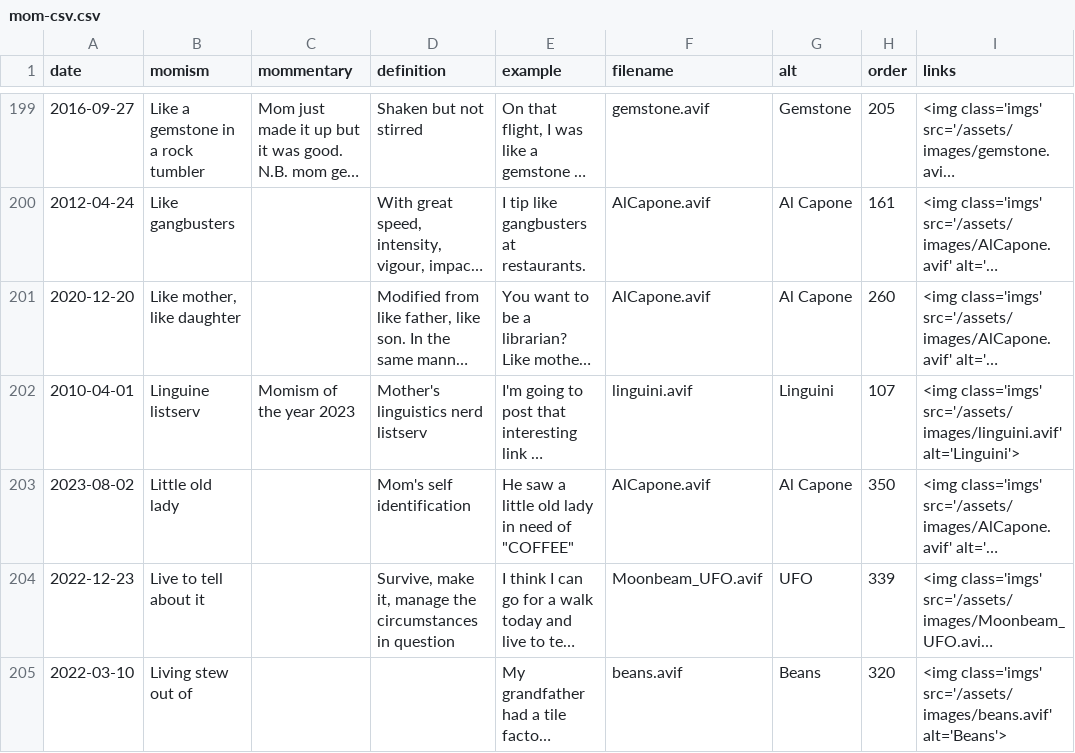
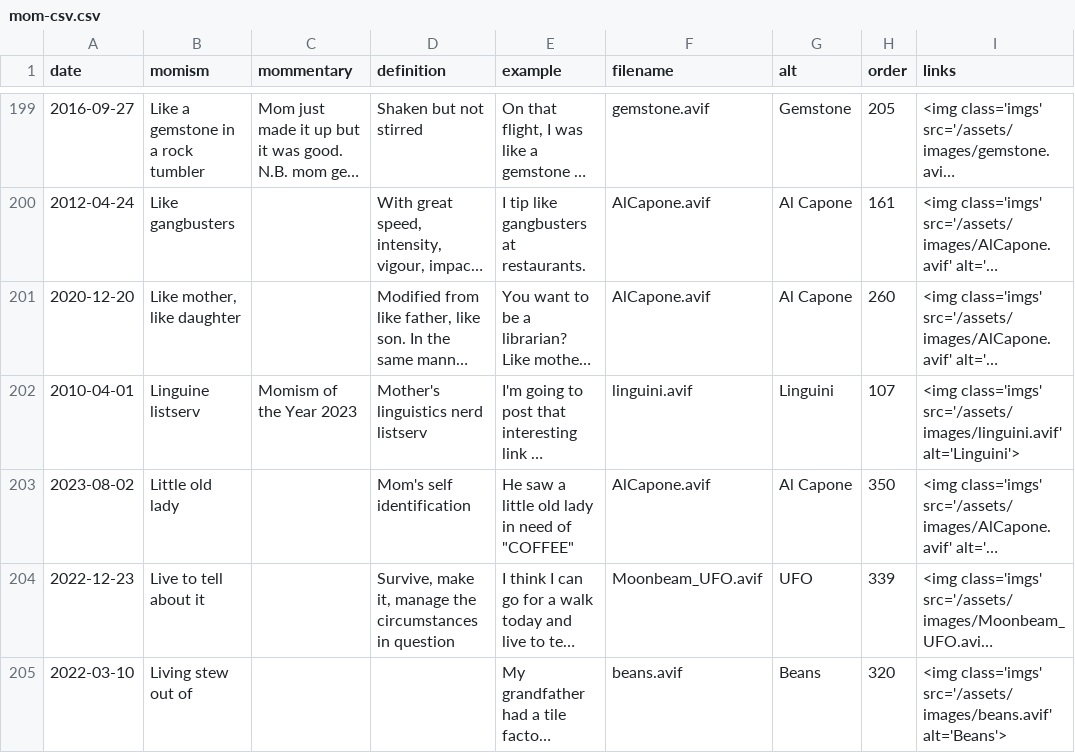
Before and after one commit to summerhays/new_momisms, a CSV file: _data/mom-csv.csv, drawn as a sheet; only a part is shown, gaps mark what is left out; long unchanged cells end in …; the diff covers the shown part only; the diff names each change by its address in the sheet, - before the commit and + after, or states it on an @@ line.

Commit message:
momism of the year

```diff
--- a/_data/mom-csv.csv
+++ b/_data/mom-csv.csv
-C202 (mommentary): Momism of the year 2023
+C202 (mommentary): Momism of the Year 2023
```
Also changed, not shown: 10 edited cells elsewhere in this file, 11 other files.
